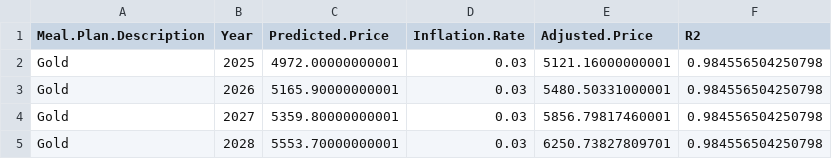
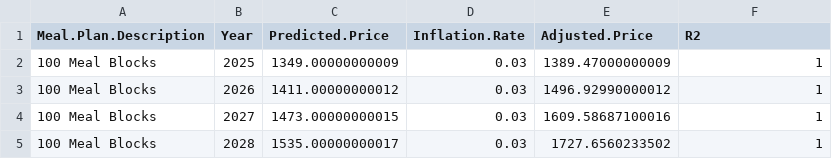
Before and after one commit to aawyatt/DS4010_E, a CSV file: code/Shiny/predicted_results.csv, drawn as a sheet.

```diff
--- a/code/Shiny/predicted_results.csv
+++ b/code/Shiny/predicted_results.csv
@@ -1,5 +1,5 @@
 "Meal.Plan.Description","Year","Predicted.Price","Inflation.Rate","Adjusted.Price","R2"
-"Gold",2025,4972.00000000001,0.03,5121.16000000001,0.984556504250798
-"Gold",2026,5165.90000000001,0.03,5480.50331000001,0.984556504250798
-"Gold",2027,5359.80000000001,0.03,5856.79817460001,0.984556504250798
-"Gold",2028,5553.70000000001,0.03,6250.73827809701,0.984556504250798
+"100 Meal Blocks",2025,1349.00000000009,0.03,1389.47000000009,1
+"100 Meal Blocks",2026,1411.00000000012,0.03,1496.92990000012,1
+"100 Meal Blocks",2027,1473.00000000015,0.03,1609.58687100016,1
+"100 Meal Blocks",2028,1535.00000000017,0.03,1727.6560233502,1
```
Also changed, not shown: 3 other files.
